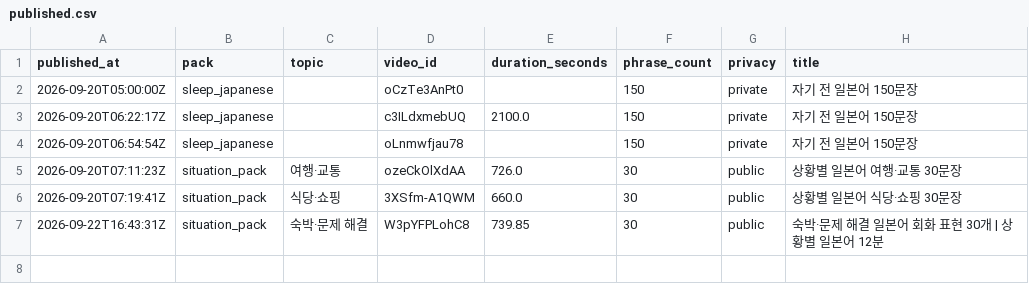
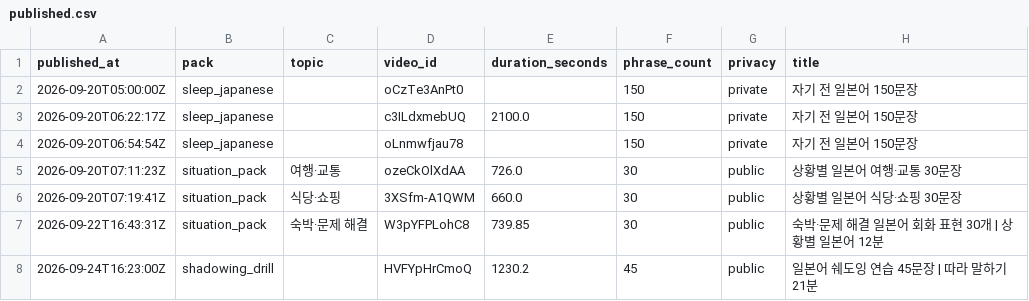
Before and after one commit to 1230-png/Soop1230, a CSV file: channel_jp/data/published.csv, drawn as a sheet; the diff names each change by its address in the sheet, - before the commit and + after, or states it on an @@ line.

```diff
--- a/channel_jp/data/published.csv
+++ b/channel_jp/data/published.csv
+row 8: 2026-09-24T16:23:00Z | shadowing_drill |  | HVFYpHrCmoQ | 1230.2 | 45 | public | 일본어 쉐도잉 연습 45문장 | 따라 말하기 21분
```
Also changed, not shown: 1 other file.
